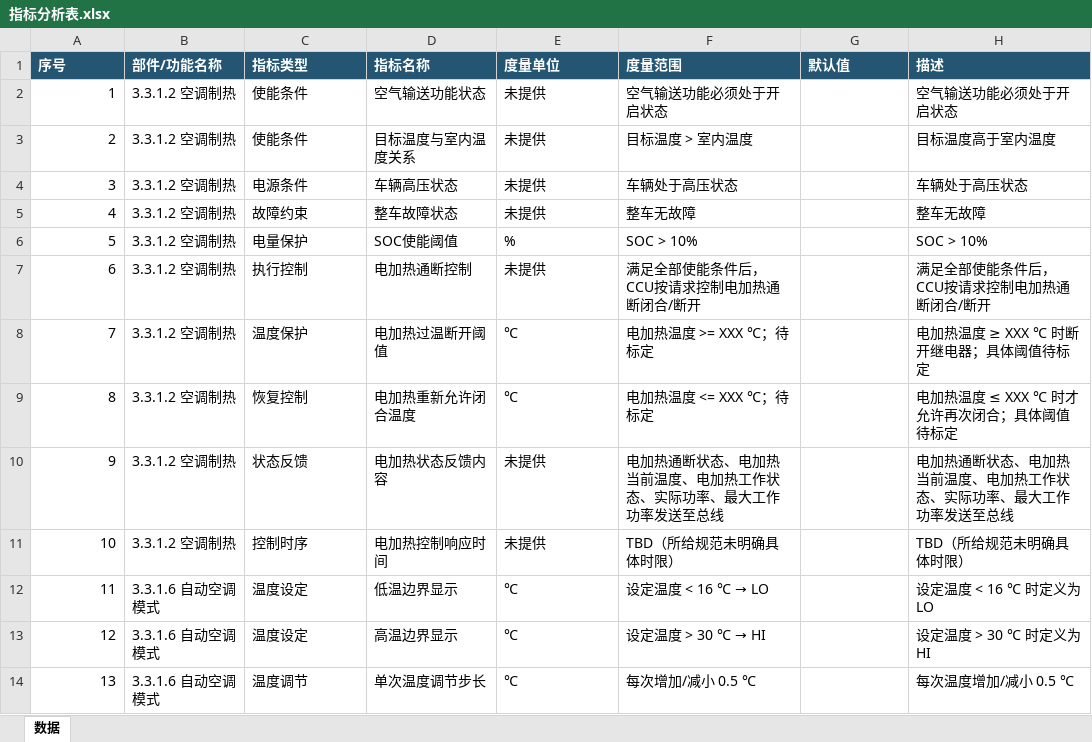
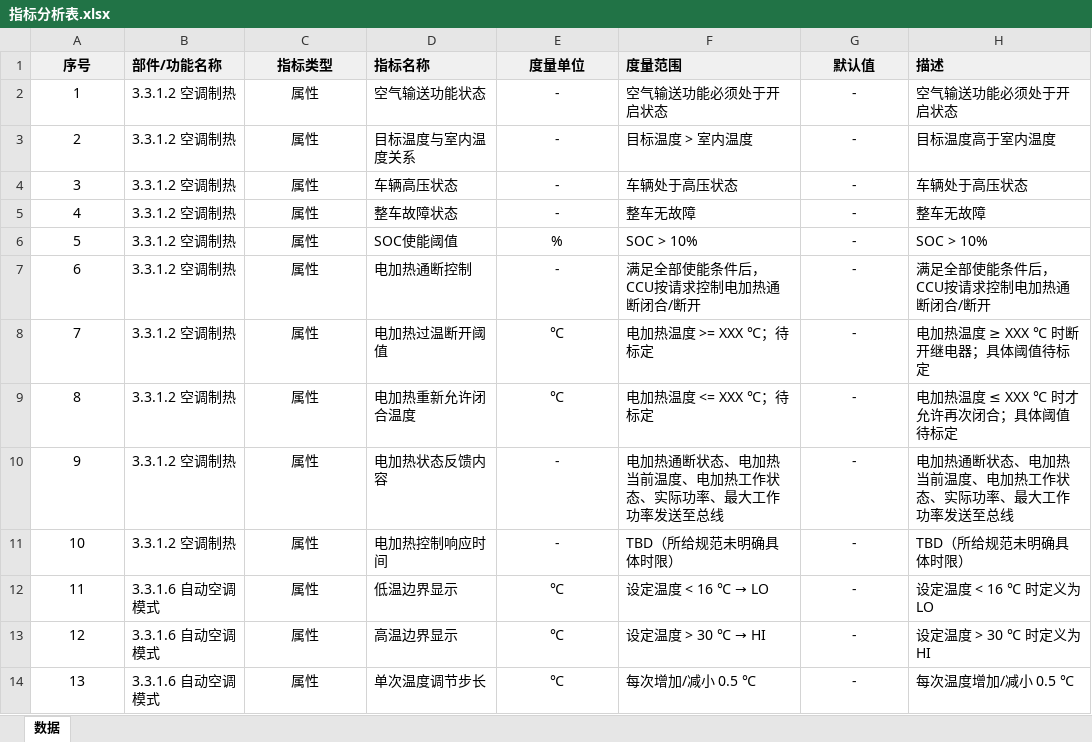
Before and after one commit to yueyunsun77-debug/yueyunsun77-debug, an Excel workbook: 案例—需求分析/11.3案例需求分析/02_指标分析与指标分配/指标分析表.xlsx, sheet 数据, drawn as a sheet; only a part is shown; values as stored, in another font and other column widths than the file's, no borders; the diff covers the shown part only; the diff names each change by its address in the sheet, - before the commit and + after, or states it on an @@ line.

```diff
--- a/案例—需求分析/11.3案例需求分析/02_指标分析与指标分配/指标分析表.xlsx (sheet 数据)
+++ b/案例—需求分析/11.3案例需求分析/02_指标分析与指标分配/指标分析表.xlsx (sheet 数据)
-A1 alignment: left
+A1 alignment: center
@@ A1:H1 fill: #245674 → #F0F0F0, text colour: #FFFFFF → black @@
-C1:C14 alignment: left
+C1:C14 alignment: center
-E1:E14 alignment: left
+E1:E14 alignment: center
-G1 alignment: left
+G1 alignment: center
-A2:A14 alignment: right
+A2:A14 alignment: center
-C2:C3 (指标类型): 使能条件
+C2:C3 (指标类型): 属性
-E2:E5 (度量单位): 未提供
+E2:E5 (度量单位): -
-G2:G14 (默认值): (empty)
+G2:G14 (默认值): -
-C4 (指标类型): 电源条件
+C4 (指标类型): 属性
-C5 (指标类型): 故障约束
+C5 (指标类型): 属性
-C6 (指标类型): 电量保护
+C6 (指标类型): 属性
-C7 (指标类型): 执行控制
+C7 (指标类型): 属性
-E7 (度量单位): 未提供
+E7 (度量单位): -
-C8 (指标类型): 温度保护
+C8 (指标类型): 属性
-C9 (指标类型): 恢复控制
+C9 (指标类型): 属性
-C10 (指标类型): 状态反馈
+C10 (指标类型): 属性
-E10:E11 (度量单位): 未提供
+E10:E11 (度量单位): -
-C11 (指标类型): 控制时序
+C11 (指标类型): 属性
-C12:C13 (指标类型): 温度设定
+C12:C13 (指标类型): 属性
-C14 (指标类型): 温度调节
+C14 (指标类型): 属性
```
Also changed, not shown: 62 edited cells and cell formats elsewhere in this sheet, 案例—需求分析/11.3案例需求分析/02_指标分析与指标分配/指标分配表.xlsx, 5 other files.
